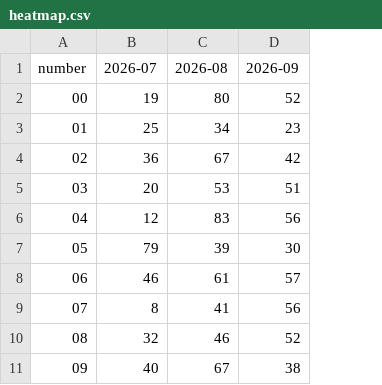
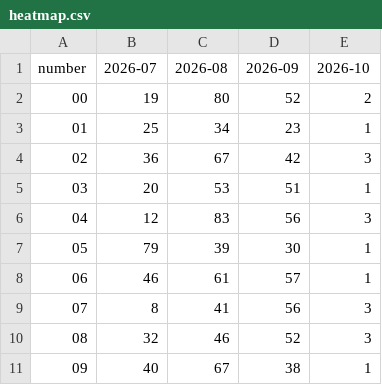
Before and after one commit to kina2711/vn-lottery-xsmb, a CSV file: data/reports/heatmap.csv, drawn as a sheet; only a part is shown; the diff names each change by its address in the sheet, - before the commit and + after, or states it on an @@ line.

```diff
--- a/data/reports/heatmap.csv
+++ b/data/reports/heatmap.csv
+column E (2026-10), rows 2-11: 2 | 1 | 3 | 1 | 3 | 1 | 1 | 3 | 3 | 1
```
Also changed, not shown: data/processed/draws.csv, data/reports/histogram.csv, 10 other files.
